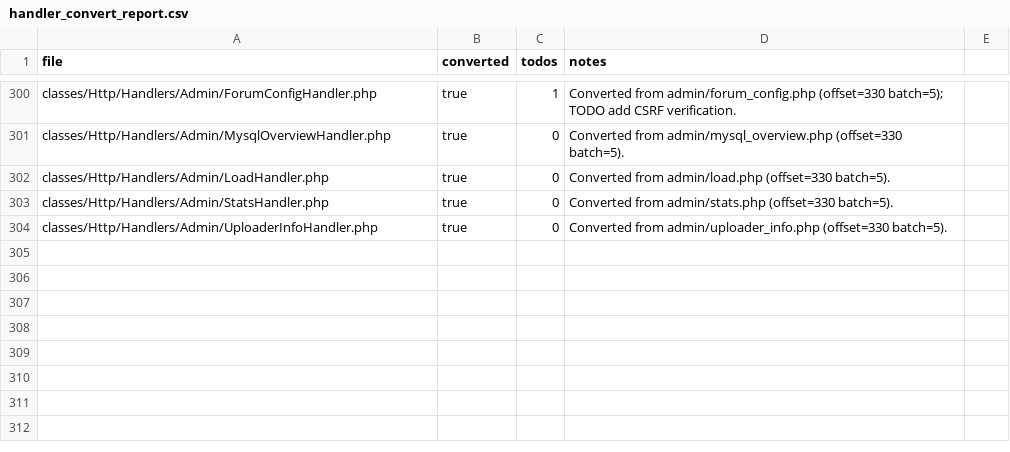
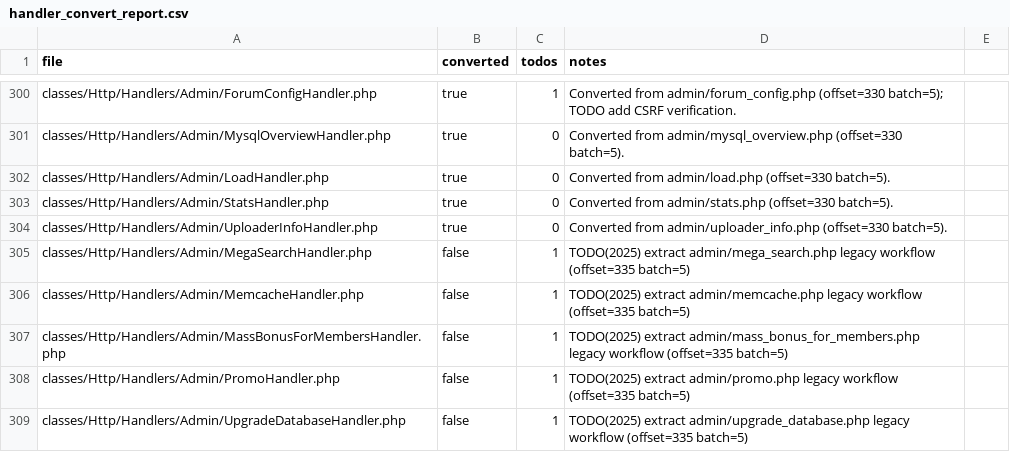
Before and after one commit to trackerone/Pu-239, a CSV file: tools/handler_convert_report.csv, drawn as a sheet; only a part is shown, gaps mark what is left out.

Commit message:
feat(handler-convert): convert legacy stubs to handlers (batch=335)

```diff
--- a/tools/handler_convert_report.csv
+++ b/tools/handler_convert_report.csv
@@ -304 +304,6 @@ classes/Http/Handlers/Admin/StatsHandler.php,true,0,"Converted from admin/stats.
 classes/Http/Handlers/Admin/UploaderInfoHandler.php,true,0,"Converted from admin/uploader_info.php (offset=330 batch=5)."
+classes/Http/Handlers/Admin/MegaSearchHandler.php,false,1,TODO(2025) extract admin/mega_search.php legacy workflow (offset=335 batch=5)
+classes/Http/Handlers/Admin/MemcacheHandler.php,false,1,TODO(2025) extract admin/memcache.php legacy workflow (offset=335 batch=5)
+classes/Http/Handlers/Admin/MassBonusForMembersHandler.php,false,1,TODO(2025) extract admin/mass_bonus_for_members.php legacy workflow (offset=335 batch=5)
+classes/Http/Handlers/Admin/PromoHandler.php,false,1,TODO(2025) extract admin/promo.php legacy workflow (offset=335 batch=5)
+classes/Http/Handlers/Admin/UpgradeDatabaseHandler.php,false,1,TODO(2025) extract admin/upgrade_database.php legacy workflow (offset=335 batch=5)
```
Also changed, not shown: 10 other files.
